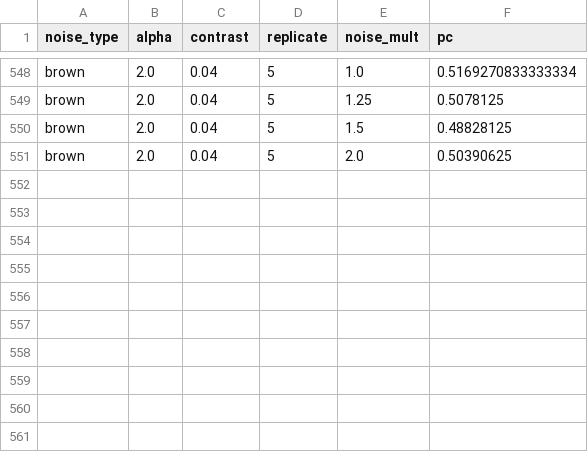
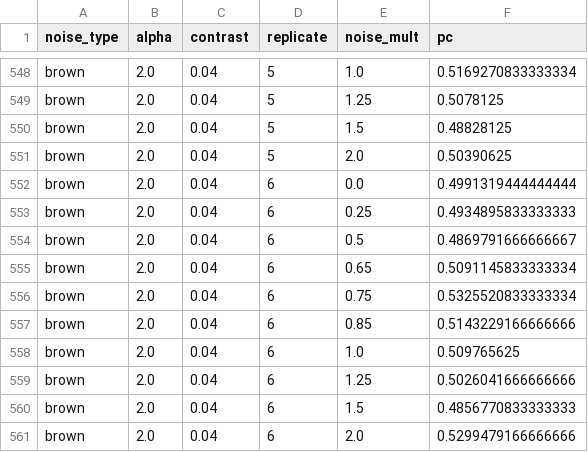
Before and after one commit to diegothediablo/nome-repo, a CSV file: ColoredNoise_CHECKPOINT_completo.csv, drawn as a sheet; only a part is shown, gaps mark what is left out; the diff names each change by its address in the sheet, - before the commit and + after, or states it on an @@ line.

Commit message:
checkpoint ColoredNoise_CHECKPOINT_completo n=560 2026-03-15 09:57

```diff
--- a/ColoredNoise_CHECKPOINT_completo.csv
+++ b/ColoredNoise_CHECKPOINT_completo.csv
+row 552: brown | 2.0 | 0.04 | 6 | 0.0 | 0.4991319444444444
+row 553: brown | 2.0 | 0.04 | 6 | 0.25 | 0.4934895833333333
+row 554: brown | 2.0 | 0.04 | 6 | 0.5 | 0.4869791666666667
+row 555: brown | 2.0 | 0.04 | 6 | 0.65 | 0.5091145833333334
+row 556: brown | 2.0 | 0.04 | 6 | 0.75 | 0.5325520833333334
+row 557: brown | 2.0 | 0.04 | 6 | 0.85 | 0.5143229166666666
+row 558: brown | 2.0 | 0.04 | 6 | 1.0 | 0.509765625
+row 559: brown | 2.0 | 0.04 | 6 | 1.25 | 0.5026041666666666
+row 560: brown | 2.0 | 0.04 | 6 | 1.5 | 0.4856770833333333
+row 561: brown | 2.0 | 0.04 | 6 | 2.0 | 0.5299479166666666
```
